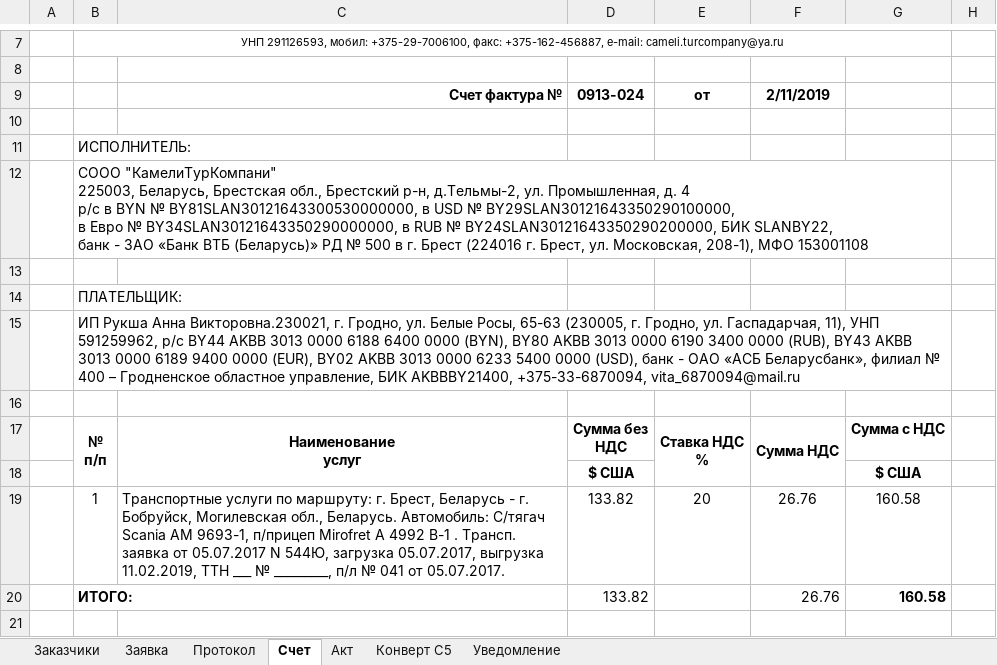
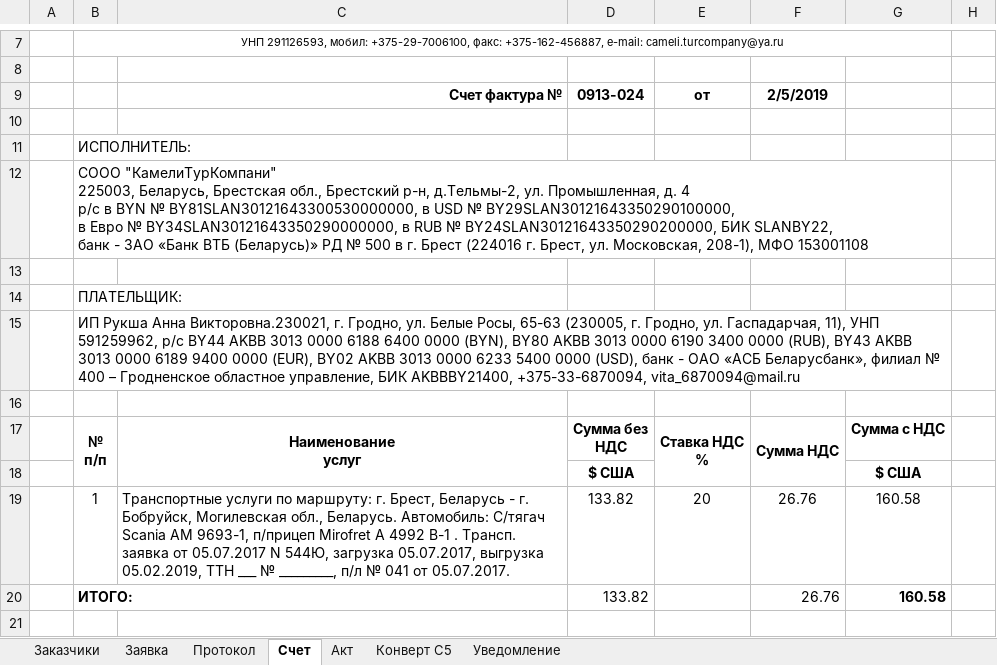
Before and after one commit to boeinfo/docprepare, an Excel workbook: 30. cargo_doc BYN (03. Протокол+04. Счет+05. Акт) новый.xlsm, sheet Счет, drawn as a sheet; only a part is shown, gaps mark what is left out; values as stored, in another font and other column widths than the file's, no borders; charts and pictures not drawn; the diff names each change by its address in the sheet, - before the commit and + after, or states it on an @@ line.

```diff
--- a/30. cargo_doc BYN (03. Протокол+04. Счет+05. Акт) новый.xlsm (sheet Счет)
+++ b/30. cargo_doc BYN (03. Протокол+04. Счет+05. Акт) новый.xlsm (sheet Счет)
-F9: 2/11/2019
+F9: 2/5/2019
-C19: …05.07.2017, выгрузка 11.02.2019, ТТН ___…
+C19: …05.07.2017, выгрузка 05.02.2019, ТТН ___…
```
Also changed, not shown: sheet Заявка, sheet Акт, charts or pictures.
